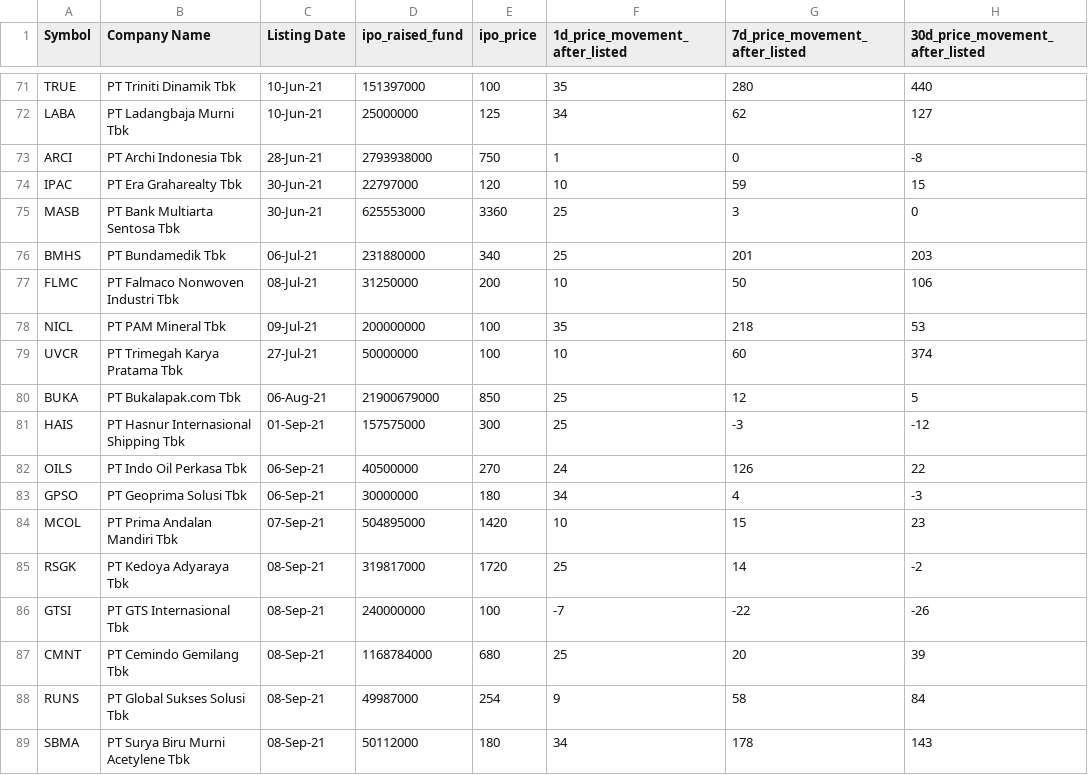
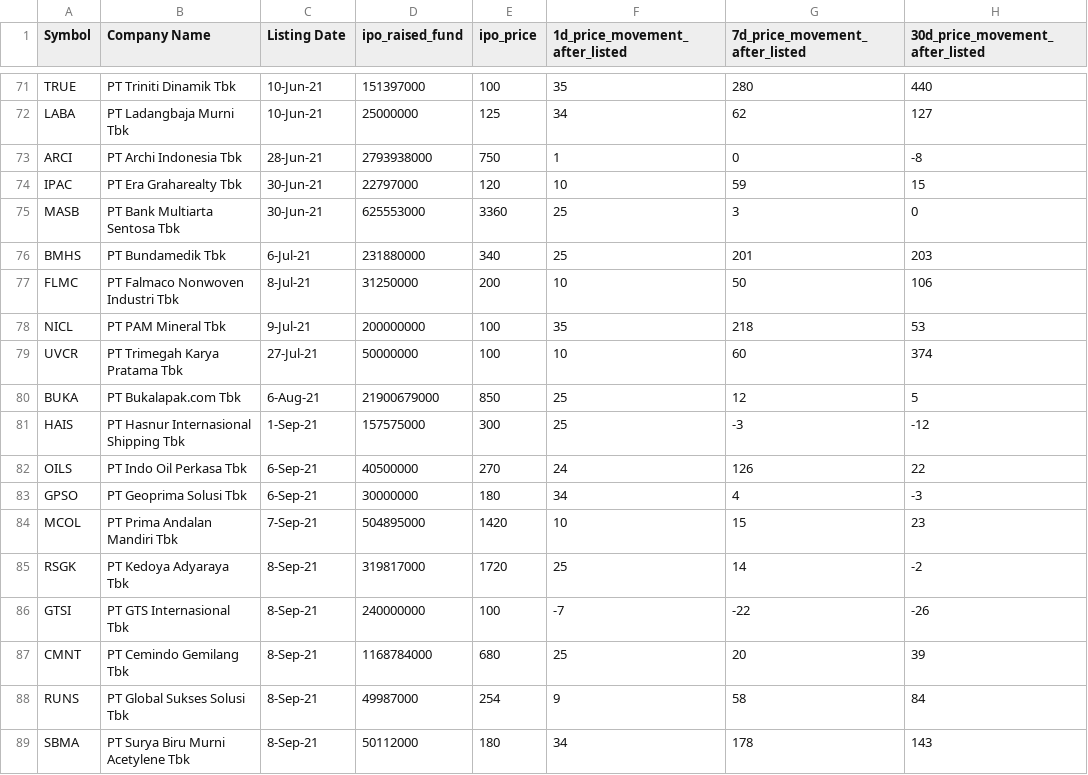
Before and after one commit to supertypeai/sectors_get_idx_ipo_underwriter, a CSV file: idx_newly_listed_stock_performance.csv, drawn as a sheet; only a part is shown, gaps mark what is left out; the diff covers the shown part only; the diff names each change by its address in the sheet, - before the commit and + after, or states it on an @@ line.

```diff
--- a/idx_newly_listed_stock_performance.csv
+++ b/idx_newly_listed_stock_performance.csv
-C76 (Listing Date): 06-Jul-21
+C76 (Listing Date): 6-Jul-21
-C77 (Listing Date): 08-Jul-21
+C77 (Listing Date): 8-Jul-21
-C78 (Listing Date): 09-Jul-21
+C78 (Listing Date): 9-Jul-21
-C80 (Listing Date): 06-Aug-21
+C80 (Listing Date): 6-Aug-21
-C81 (Listing Date): 01-Sep-21
+C81 (Listing Date): 1-Sep-21
-C82:C83 (Listing Date): 06-Sep-21
+C82:C83 (Listing Date): 6-Sep-21
-C84 (Listing Date): 07-Sep-21
+C84 (Listing Date): 7-Sep-21
-C85:C89 (Listing Date): 08-Sep-21
+C85:C89 (Listing Date): 8-Sep-21
```
Also changed, not shown: 126 edited cells elsewhere in this file, 2 other files.
